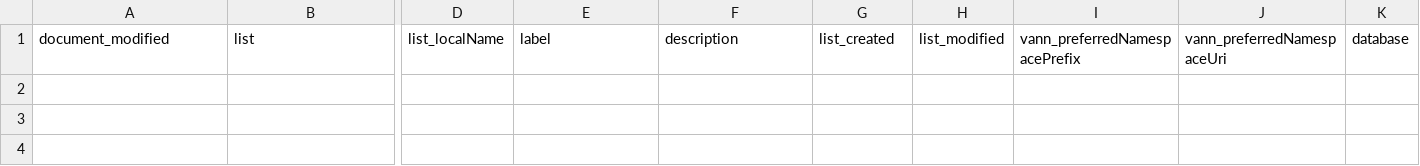
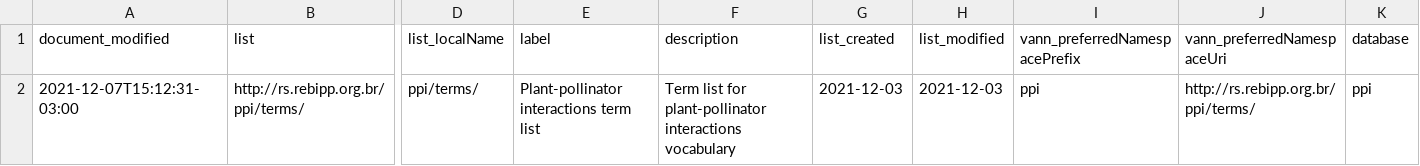
Before and after one commit to rebipp/rs.rebipp.org.br, a CSV file: term-lists/term-lists.csv, drawn as a sheet; only a part is shown, gaps mark what is left out; rows hold the shown columns only; the diff names each change by its address in the sheet, - before the commit and + after, or states it on an @@ line.

```diff
--- a/term-lists/term-lists.csv
+++ b/term-lists/term-lists.csv
+row 2: 2021-12-07T15:12:31-03:00 | http://rs.rebipp.org.br/ppi/terms/ | ppi/terms/ | Plant-pollinator interactions term list | Term list for plant-pollinator interactions vocabulary | 2021-12-03 | 2021-12-03 | ppi | http://rs.rebipp.org.br/ppi/terms/ | ppi
```
Also changed, not shown: index/index-datasets.csv, standards/standards-parts.csv, 12 other files.
